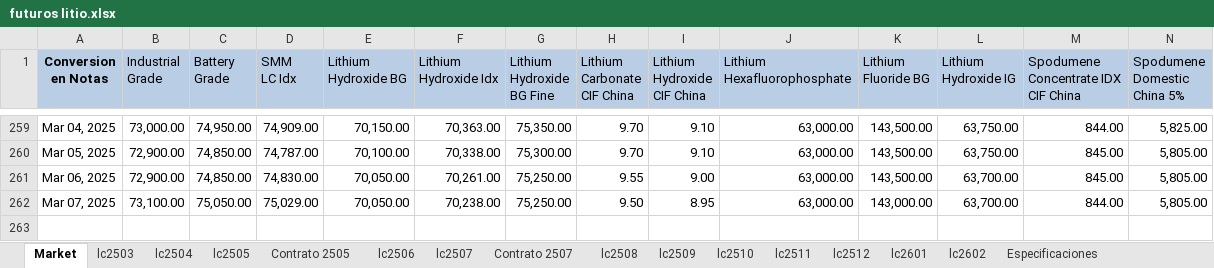
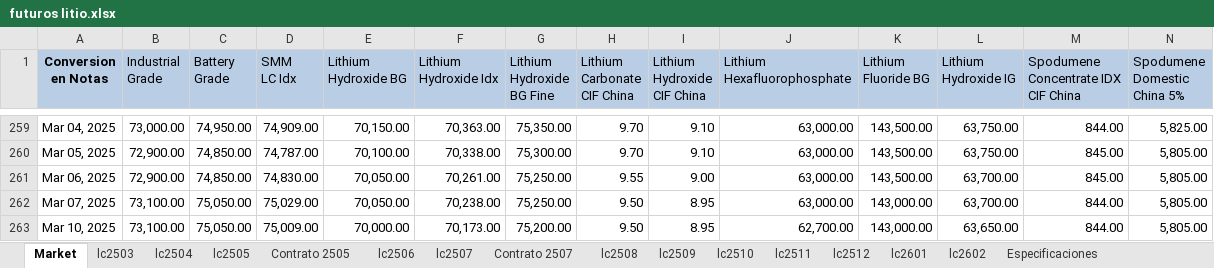
Before and after one commit to mherrerab21/Litio-APP, an Excel workbook: futuros litio.xlsx, sheet Market, drawn as a sheet; only a part is shown, gaps mark what is left out; values as stored, in another font and other column widths than the file's, no borders; charts and pictures not drawn; rows hold the shown columns only; the diff names each change by its address in the sheet, - before the commit and + after, or states it on an @@ line.

```diff
--- a/futuros litio.xlsx (sheet Market)
+++ b/futuros litio.xlsx (sheet Market)
+row 263: Mar 10, 2025 | 73,100.00 | 75,050.00 | 75,009.00 | 70,000.00 | 70,173.00 | 75,200.00 | 9.50 | 8.95 | 62,700.00 | 143,000.00 | 63,650.00 | 844.00 | 5,805.00
```
Also changed, not shown: sheet lc2602, sheet lc2601, sheet lc2512, sheet lc2511, sheet lc2510, sheet lc2509, 8 more sheets, charts or pictures.
